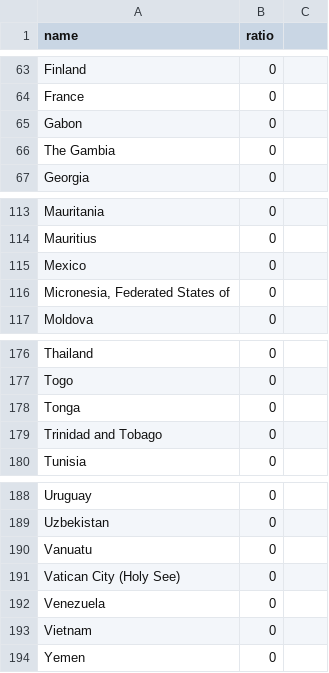
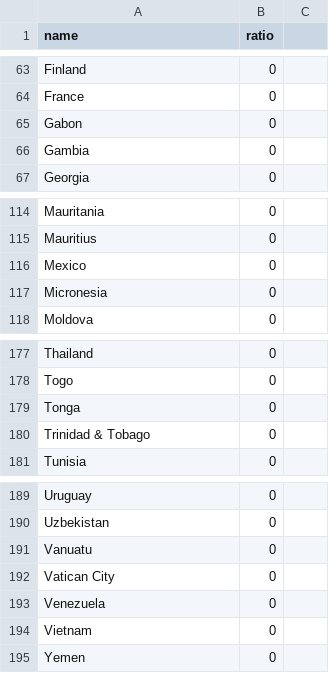
Before and after one commit to mew619/FIT3179_A2, a CSV file: data/young_old_ratio.csv, drawn as a sheet; only a part is shown, gaps mark what is left out; the diff covers the shown part only.

```diff
--- a/data/young_old_ratio.csv
+++ b/data/young_old_ratio.csv
@@ -65,3 +65,3 @@ France,0
 Gabon,0
-The Gambia,0
+Gambia,0
 Georgia,0
@@ -115,3 +116,3 @@ Mauritius,0
 Mexico,0
-"Micronesia, Federated States of",0
+Micronesia,0
 Moldova,0
@@ -178,3 +179,3 @@ Togo,0
 Tonga,0
-Trinidad and Tobago,0
+Trinidad & Tobago,0
 Tunisia,0
@@ -190,3 +191,3 @@ Uzbekistan,0
 Vanuatu,0
-Vatican City (Holy See),0
+Vatican City,0
 Venezuela,0
```
Also changed, not shown: 3 added rows, 2 removed rows and 13 edited cells elsewhere in this file.
